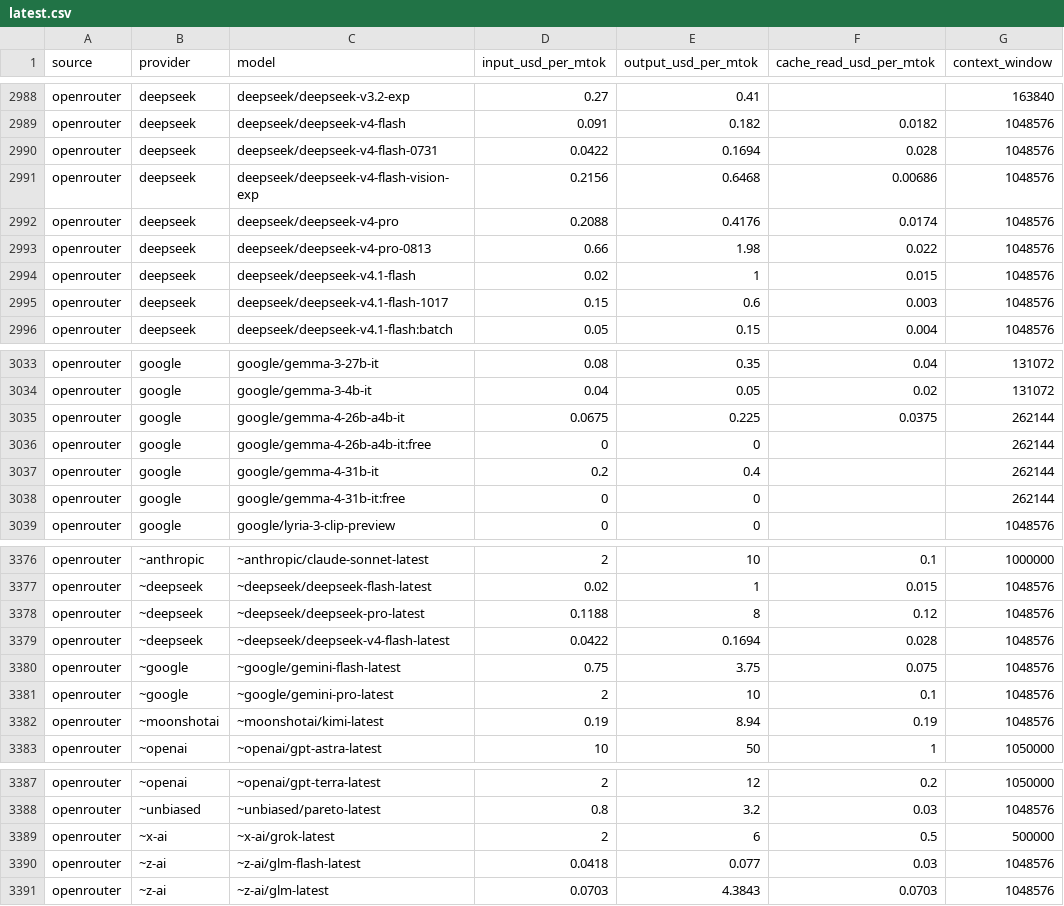
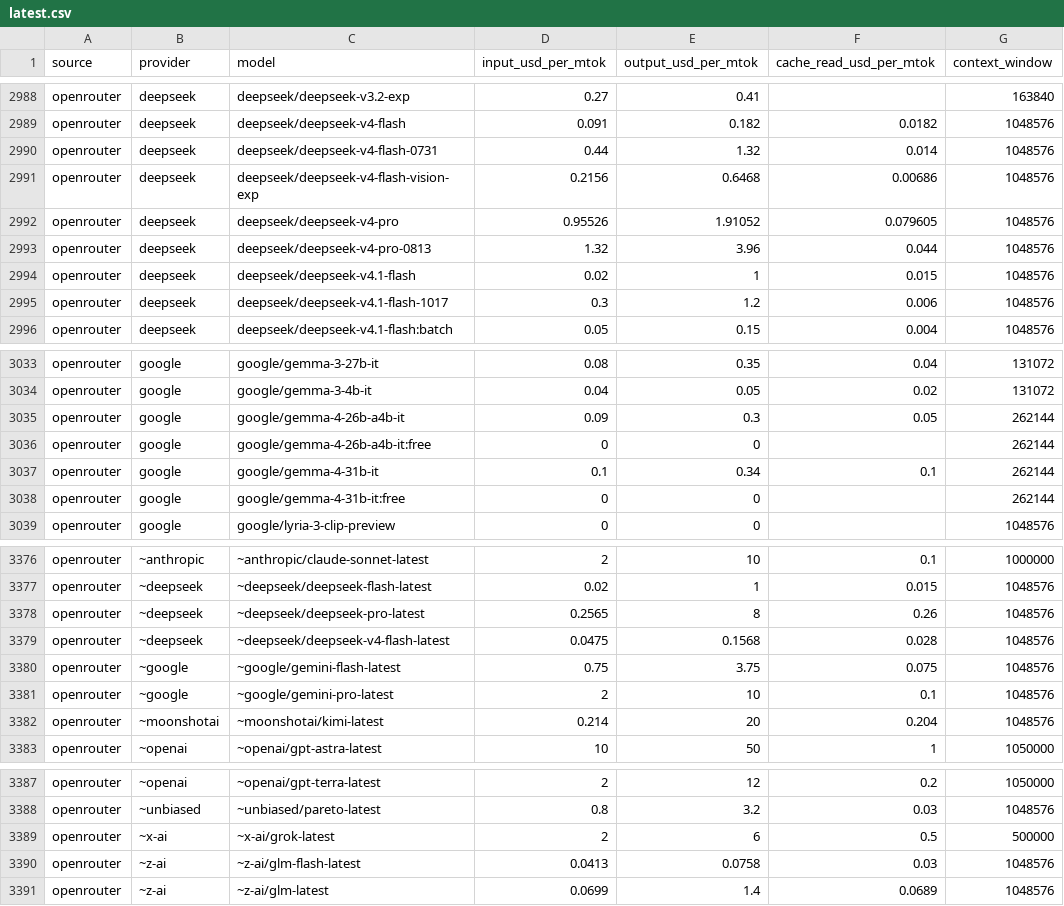
Before and after one commit to sophie-nguyenthuthuy/llm-pricing-history, a CSV file: data/latest.csv, drawn as a sheet; only a part is shown, gaps mark what is left out; the diff covers the shown part only.

```diff
--- a/data/latest.csv
+++ b/data/latest.csv
@@ -2989,8 +2989,8 @@ openrouter,deepseek,deepseek/deepseek-v3.2-exp,0.27,0.41,,163840
 openrouter,deepseek,deepseek/deepseek-v4-flash,0.091,0.182,0.0182,1048576
-openrouter,deepseek,deepseek/deepseek-v4-flash-0731,0.0422,0.1694,0.028,1048576
+openrouter,deepseek,deepseek/deepseek-v4-flash-0731,0.44,1.32,0.014,1048576
 openrouter,deepseek,deepseek/deepseek-v4-flash-vision-exp,0.2156,0.6468,0.00686,1048576
-openrouter,deepseek,deepseek/deepseek-v4-pro,0.2088,0.4176,0.0174,1048576
-openrouter,deepseek,deepseek/deepseek-v4-pro-0813,0.66,1.98,0.022,1048576
+openrouter,deepseek,deepseek/deepseek-v4-pro,0.95526,1.91052,0.079605,1048576
+openrouter,deepseek,deepseek/deepseek-v4-pro-0813,1.32,3.96,0.044,1048576
 openrouter,deepseek,deepseek/deepseek-v4.1-flash,0.02,1,0.015,1048576
-openrouter,deepseek,deepseek/deepseek-v4.1-flash-1017,0.15,0.6,0.003,1048576
+openrouter,deepseek,deepseek/deepseek-v4.1-flash-1017,0.3,1.2,0.006,1048576
 openrouter,deepseek,deepseek/deepseek-v4.1-flash:batch,0.05,0.15,0.004,1048576
@@ -3034,5 +3034,5 @@ openrouter,google,google/gemma-3-27b-it,0.08,0.35,0.04,131072
 openrouter,google,google/gemma-3-4b-it,0.04,0.05,0.02,131072
-openrouter,google,google/gemma-4-26b-a4b-it,0.0675,0.225,0.0375,262144
+openrouter,google,google/gemma-4-26b-a4b-it,0.09,0.3,0.05,262144
 openrouter,google,google/gemma-4-26b-a4b-it:free,0,0,,262144
-openrouter,google,google/gemma-4-31b-it,0.2,0.4,,262144
+openrouter,google,google/gemma-4-31b-it,0.1,0.34,0.1,262144
 openrouter,google,google/gemma-4-31b-it:free,0,0,,262144
@@ -3377,7 +3377,7 @@ openrouter,~anthropic,~anthropic/claude-sonnet-latest,2,10,0.1,1000000
 openrouter,~deepseek,~deepseek/deepseek-flash-latest,0.02,1,0.015,1048576
-openrouter,~deepseek,~deepseek/deepseek-pro-latest,0.1188,8,0.12,1048576
-openrouter,~deepseek,~deepseek/deepseek-v4-flash-latest,0.0422,0.1694,0.028,1048576
+openrouter,~deepseek,~deepseek/deepseek-pro-latest,0.2565,8,0.26,1048576
+openrouter,~deepseek,~deepseek/deepseek-v4-flash-latest,0.0475,0.1568,0.028,1048576
 openrouter,~google,~google/gemini-flash-latest,0.75,3.75,0.075,1048576
 openrouter,~google,~google/gemini-pro-latest,2,10,0.1,1048576
-openrouter,~moonshotai,~moonshotai/kimi-latest,0.19,8.94,0.19,1048576
+openrouter,~moonshotai,~moonshotai/kimi-latest,0.214,20,0.204,1048576
 openrouter,~openai,~openai/gpt-astra-latest,10,50,1,1050000
@@ -3389,3 +3389,3 @@ openrouter,~unbiased,~unbiased/pareto-latest,0.8,3.2,0.03,1048576
 openrouter,~x-ai,~x-ai/grok-latest,2,6,0.5,500000
-openrouter,~z-ai,~z-ai/glm-flash-latest,0.0418,0.077,0.03,1048576
-openrouter,~z-ai,~z-ai/glm-latest,0.0703,4.3843,0.0703,1048576
+openrouter,~z-ai,~z-ai/glm-flash-latest,0.0413,0.0758,0.03,1048576
+openrouter,~z-ai,~z-ai/glm-latest,0.0699,1.4,0.0689,1048576
```
Also changed, not shown: 14 edited cells elsewhere in this file, data/history.csv.
